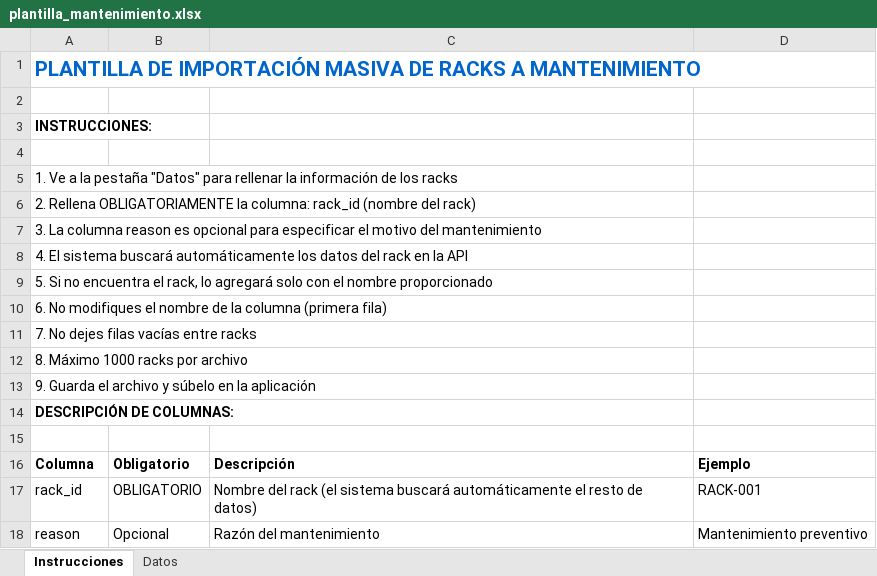
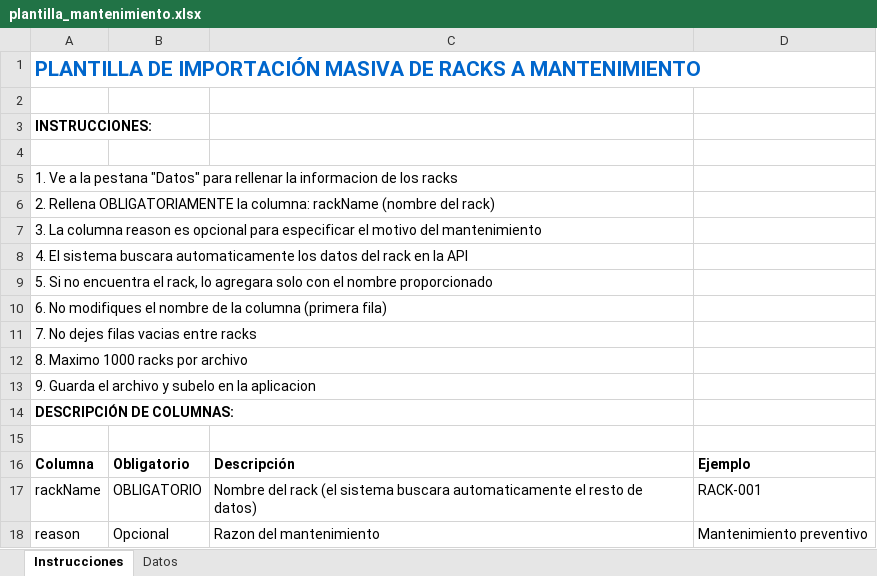
Before and after one commit to MRUBIO121/PDUsDEFINITIVO2, an Excel workbook: plantilla_mantenimiento.xlsx, sheet Instrucciones, drawn as a sheet; values as stored, in another font and other column widths than the file's, no borders; the diff names each change by its address in the sheet, - before the commit and + after, or states it on an @@ line.

```diff
--- a/plantilla_mantenimiento.xlsx (sheet Instrucciones)
+++ b/plantilla_mantenimiento.xlsx (sheet Instrucciones)
-A5: …a la pestaña "Datos" para rellenar la información de los…
+A5: …a la pestana "Datos" para rellenar la informacion de los…
-A6: …la columna: rack_id (nombre del…
+A6: …la columna: rackName (nombre del…
-A8: …El sistema buscará automáticamente los datos…
+A8: …El sistema buscara automaticamente los datos…
-A9: …rack, lo agregará solo con…
+A9: …rack, lo agregara solo con…
-A11: 7. No dejes filas vacías entre racks
+A11: 7. No dejes filas vacias entre racks
-A12: 8. Máximo 1000 racks por archivo
+A12: 8. Maximo 1000 racks por archivo
-A13: …archivo y súbelo en la aplicación
+A13: …archivo y subelo en la aplicacion
-A17: rack_id
+A17: rackName
-C17: …(el sistema buscará automáticamente el resto…
+C17: …(el sistema buscara automaticamente el resto…
-C18: Razón del mantenimiento
+C18: Razon del mantenimiento
```
Also changed, not shown: sheet Datos, 3 other files.
